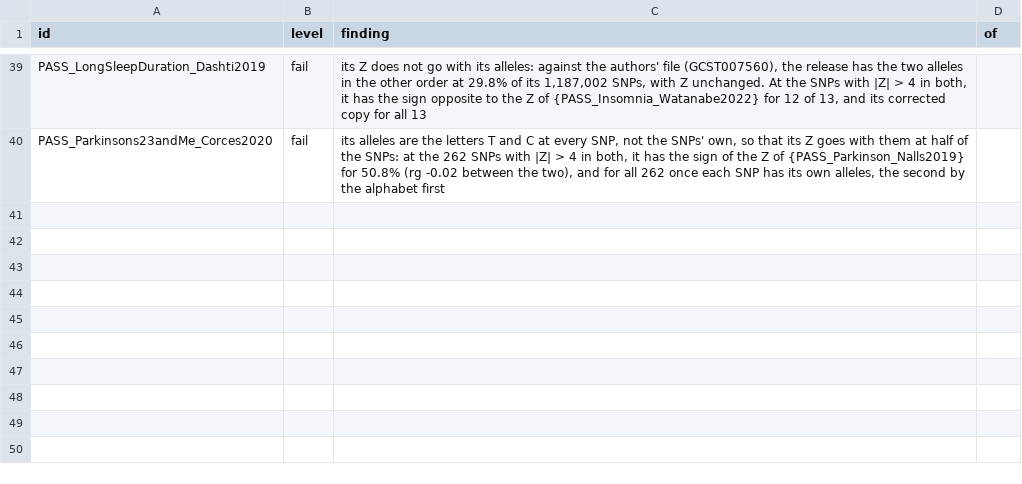
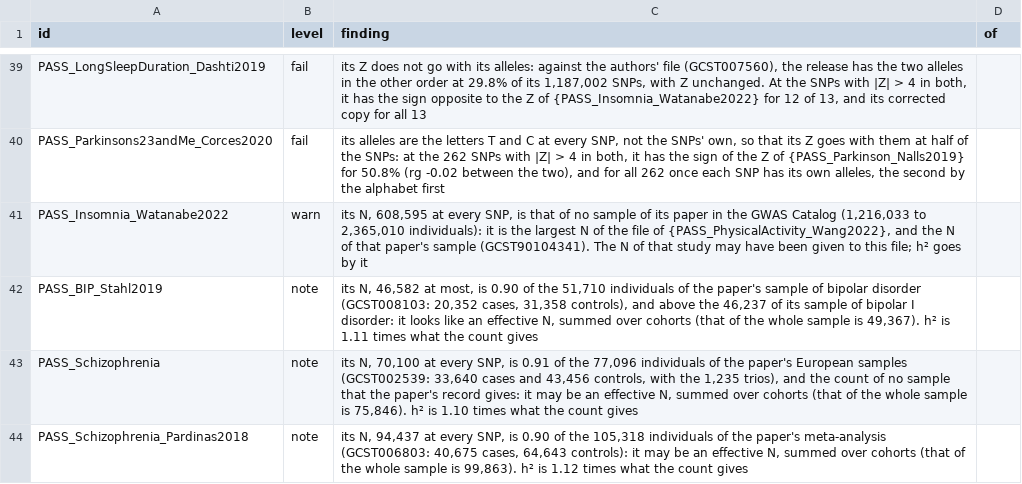
Before and after one commit to gwassumstats/gwassumstats.github.io, a TSV file: data/findings.tsv, drawn as a sheet; only a part is shown, gaps mark what is left out; the diff names each change by its address in the sheet, - before the commit and + after, or states it on an @@ line.

```diff
--- a/data/findings.tsv
+++ b/data/findings.tsv
+row 41: PASS_Insomnia_Watanabe2022 | warn | its N, 608,595 at every SNP, is that of no sample of its paper in the GWAS Catalog (1,216,033 to 2,365,010 individuals): it is the largest N of the file of {PASS_PhysicalActivity_Wang2022}, and the N of that paper's sample (GCST90104341). The N of that study may have been given to this file; h² goes by it
+row 42: PASS_BIP_Stahl2019 | note | its N, 46,582 at most, is 0.90 of the 51,710 individuals of the paper's sample of bipolar disorder (GCST008103: 20,352 cases, 31,358 controls), and above the 46,237 of its sample of bipolar I disorder: it looks like an effective N, summed over cohorts (that of the whole sample is 49,367). h² is 1.11 times what the count gives
+row 43: PASS_Schizophrenia | note | its N, 70,100 at every SNP, is 0.91 of the 77,096 individuals of the paper's European samples (GCST002539: 33,640 cases and 43,456 controls, with the 1,235 trios), and the count of no sample that the paper's record gives: it may be an effective N, summed over cohorts (that of the whole sample is 75,846). h² is 1.10 times what the count gives
+row 44: PASS_Schizophrenia_Pardinas2018 | note | its N, 94,437 at every SNP, is 0.90 of the 105,318 individuals of the paper's meta-analysis (GCST006803: 40,675 cases, 64,643 controls): it may be an effective N, summed over cohorts (that of the whole sample is 99,863). h² is 1.12 times what the count gives
```
Also changed, not shown: 2 other files.
